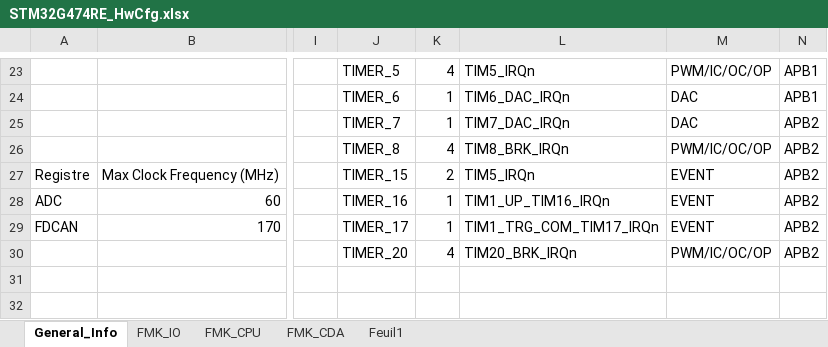
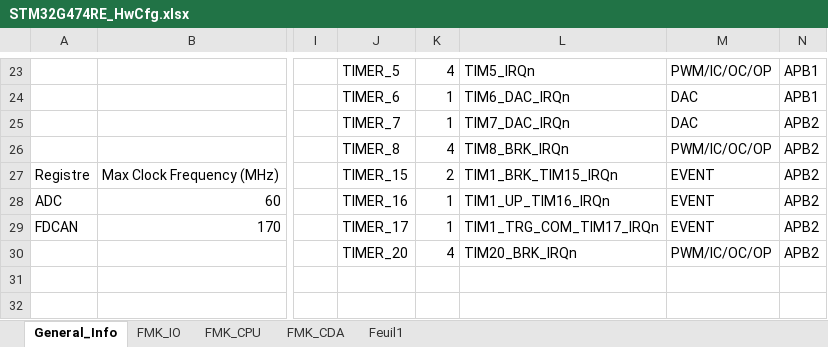
Before and after one commit to mbarbeau0545/PickersRobotPOC, an Excel workbook: Doc/ConfigPrj/ExcelCfg/STM32G474RE/STM32G474RE_HwCfg.xlsx, sheet General_Info, drawn as a sheet; only a part is shown, gaps mark what is left out; values as stored, in another font and other column widths than the file's, no borders; table styles not drawn; the diff names each change by its address in the sheet, - before the commit and + after, or states it on an @@ line.

```diff
--- a/Doc/ConfigPrj/ExcelCfg/STM32G474RE/STM32G474RE_HwCfg.xlsx (sheet General_Info)
+++ b/Doc/ConfigPrj/ExcelCfg/STM32G474RE/STM32G474RE_HwCfg.xlsx (sheet General_Info)
-L27: TIM5_IRQn
+L27: TIM1_BRK_TIM15_IRQn
```
Also changed, not shown: sheet Feuil1, charts or pictures, 5 other files.
